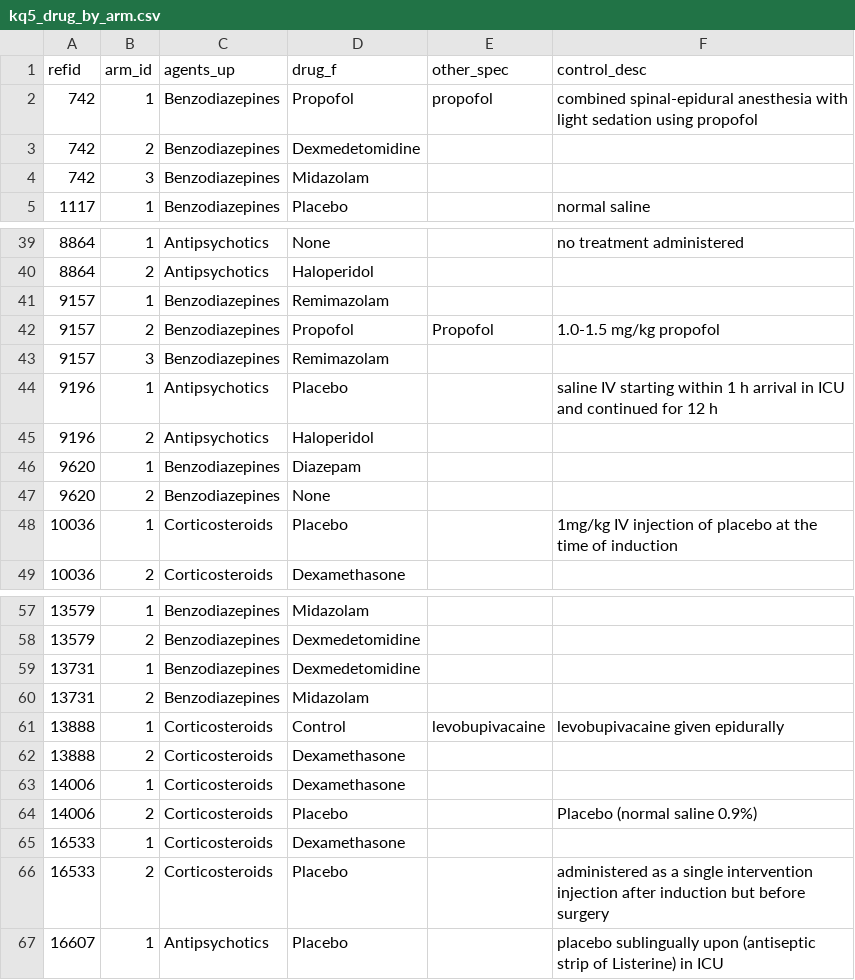
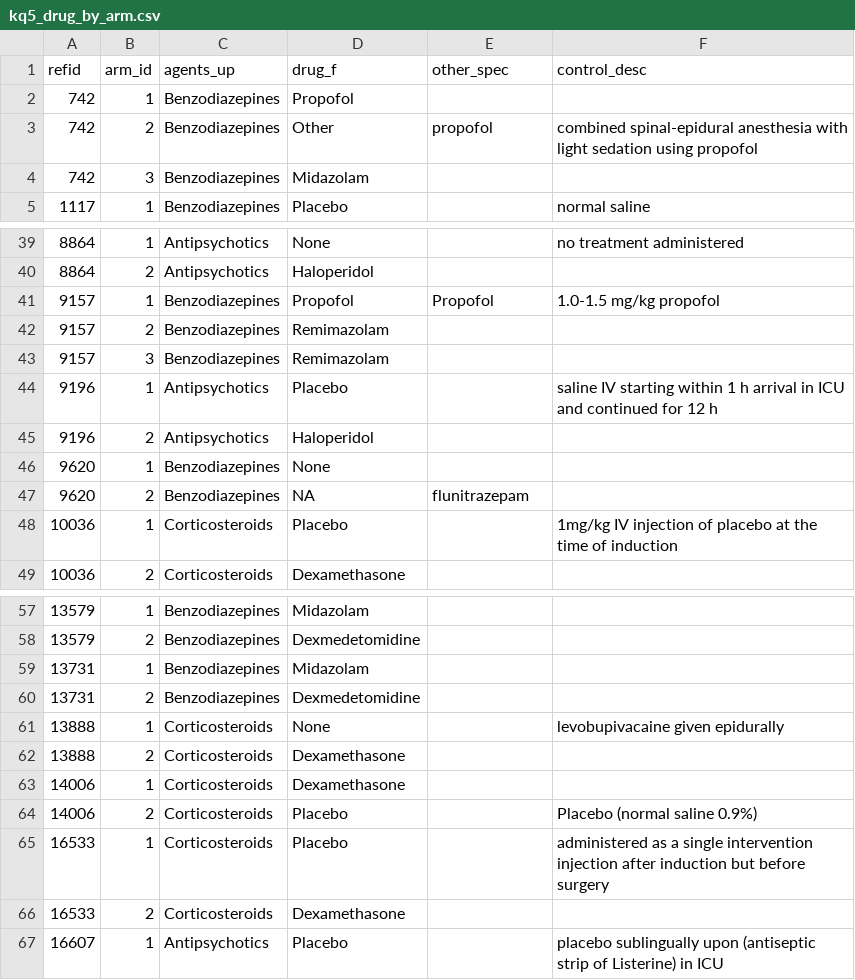
Before and after one commit to mdgrant/geriatrics_synth, a CSV file: data/kq5_drug_by_arm.csv, drawn as a sheet; only a part is shown, gaps mark what is left out; the diff covers the shown part only.

```diff
--- a/data/kq5_drug_by_arm.csv
+++ b/data/kq5_drug_by_arm.csv
@@ -1,4 +1,4 @@
 refid,arm_id,agents_up,drug_f,other_spec,control_desc
-742,1,Benzodiazepines,Propofol,propofol,combined spinal-epidural anesthesia with light sedation using propofol
-742,2,Benzodiazepines,Dexmedetomidine,,
+742,1,Benzodiazepines,Propofol,,
+742,2,Benzodiazepines,Other,propofol,combined spinal-epidural anesthesia with light sedation using propofol
 742,3,Benzodiazepines,Midazolam,,
@@ -40,4 +40,4 @@ refid,arm_id,agents_up,drug_f,other_spec,control_desc
 8864,2,Antipsychotics,Haloperidol,,
-9157,1,Benzodiazepines,Remimazolam,,
-9157,2,Benzodiazepines,Propofol,Propofol,1.0-1.5 mg/kg propofol
+9157,1,Benzodiazepines,Propofol,Propofol,1.0-1.5 mg/kg propofol
+9157,2,Benzodiazepines,Remimazolam,,
 9157,3,Benzodiazepines,Remimazolam,,
@@ -45,4 +45,4 @@ refid,arm_id,agents_up,drug_f,other_spec,control_desc
 9196,2,Antipsychotics,Haloperidol,,
-9620,1,Benzodiazepines,Diazepam,,
-9620,2,Benzodiazepines,None,,
+9620,1,Benzodiazepines,None,,
+9620,2,Benzodiazepines,NA,flunitrazepam,
 10036,1,Corticosteroids,Placebo,,1mg/kg IV injection of placebo at the time of induction
@@ -58,5 +58,5 @@ refid,arm_id,agents_up,drug_f,other_spec,control_desc
 13579,2,Benzodiazepines,Dexmedetomidine,,
-13731,1,Benzodiazepines,Dexmedetomidine,,
-13731,2,Benzodiazepines,Midazolam,,
-13888,1,Corticosteroids,Control,levobupivacaine,levobupivacaine given epidurally
+13731,1,Benzodiazepines,Midazolam,,
+13731,2,Benzodiazepines,Dexmedetomidine,,
+13888,1,Corticosteroids,None,,levobupivacaine given epidurally
 13888,2,Corticosteroids,Dexamethasone,,
@@ -64,4 +64,4 @@ refid,arm_id,agents_up,drug_f,other_spec,control_desc
 14006,2,Corticosteroids,Placebo,,Placebo  (normal saline 0.9%)
-16533,1,Corticosteroids,Dexamethasone,,
-16533,2,Corticosteroids,Placebo,,administered as a single intervention injection after induction but before surgery
+16533,1,Corticosteroids,Placebo,,administered as a single intervention injection after induction but before surgery
+16533,2,Corticosteroids,Dexamethasone,,
 16607,1,Antipsychotics,Placebo,,placebo sublingually upon (antiseptic strip of Listerine) in ICU
```
Also changed, not shown: 1 moved row and 12 edited cells elsewhere in this file, 29 other files.
